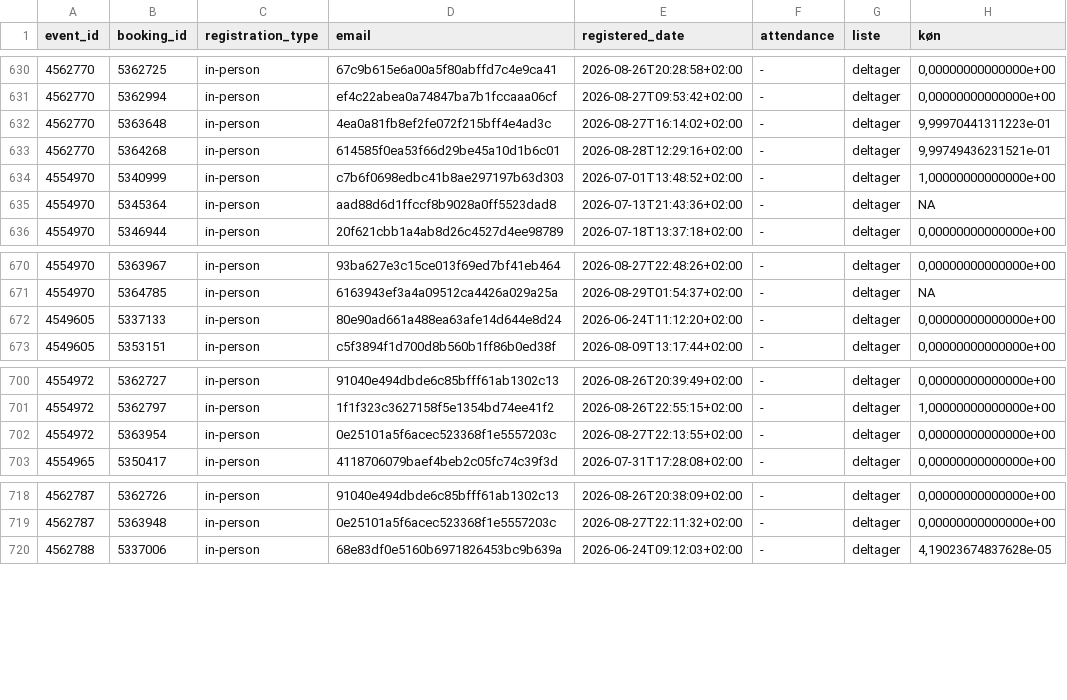
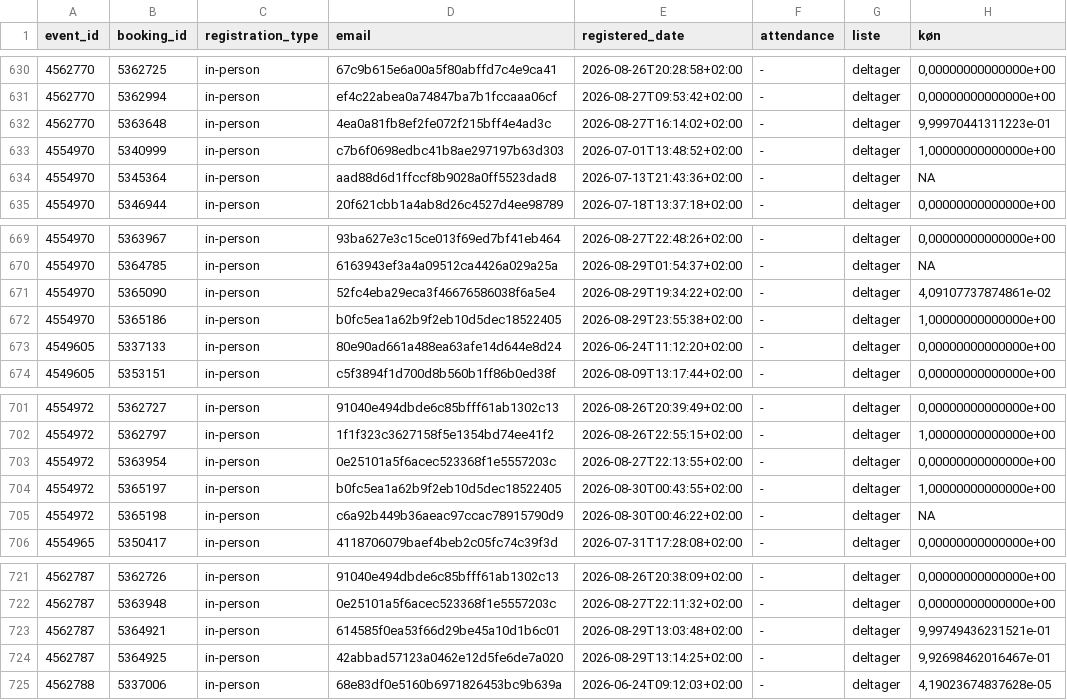
Before and after one commit to KUBDatalab/tal-og-data, a CSV file: data/event_data/current_events_details.csv, drawn as a sheet; only a part is shown, gaps mark what is left out; removed rows and columns are numbered as before the commit, all else as after; the diff names each change by its address in the sheet, - before the commit and + after, or states it on an @@ line.

```diff
--- a/data/event_data/current_events_details.csv
+++ b/data/event_data/current_events_details.csv
-row 633: 4562770 | 5364268 | in-person | 614585f0ea53f66d29be45a10d1b6c01 | 2026-08-28T12:29:16+02:00 | - | deltager | 9,99749436231521e-01
+row 671: 4554970 | 5365090 | in-person | 52fc4eba29eca3f46676586038f6a5e4 | 2026-08-29T19:34:22+02:00 | - | deltager | 4,09107737874861e-02
+row 672: 4554970 | 5365186 | in-person | b0fc5ea1a62b9f2eb10d5dec18522405 | 2026-08-29T23:55:38+02:00 | - | deltager | 1,00000000000000e+00
+row 704: 4554972 | 5365197 | in-person | b0fc5ea1a62b9f2eb10d5dec18522405 | 2026-08-30T00:43:55+02:00 | - | deltager | 1,00000000000000e+00
+row 705: 4554972 | 5365198 | in-person | c6a92b449b36aeac97ccac78915790d9 | 2026-08-30T00:46:22+02:00 | - | deltager | NA
+row 723: 4562787 | 5364921 | in-person | 614585f0ea53f66d29be45a10d1b6c01 | 2026-08-29T13:03:48+02:00 | - | deltager | 9,99749436231521e-01
+row 724: 4562787 | 5364925 | in-person | 42abbad57123a0462e12d5fe6de7a020 | 2026-08-29T13:14:25+02:00 | - | deltager | 9,92698462016467e-01
```
Also changed, not shown: data/event_data/aktuelt_events.csv, data/event_data/all_event_details.csv, 3 other files.
